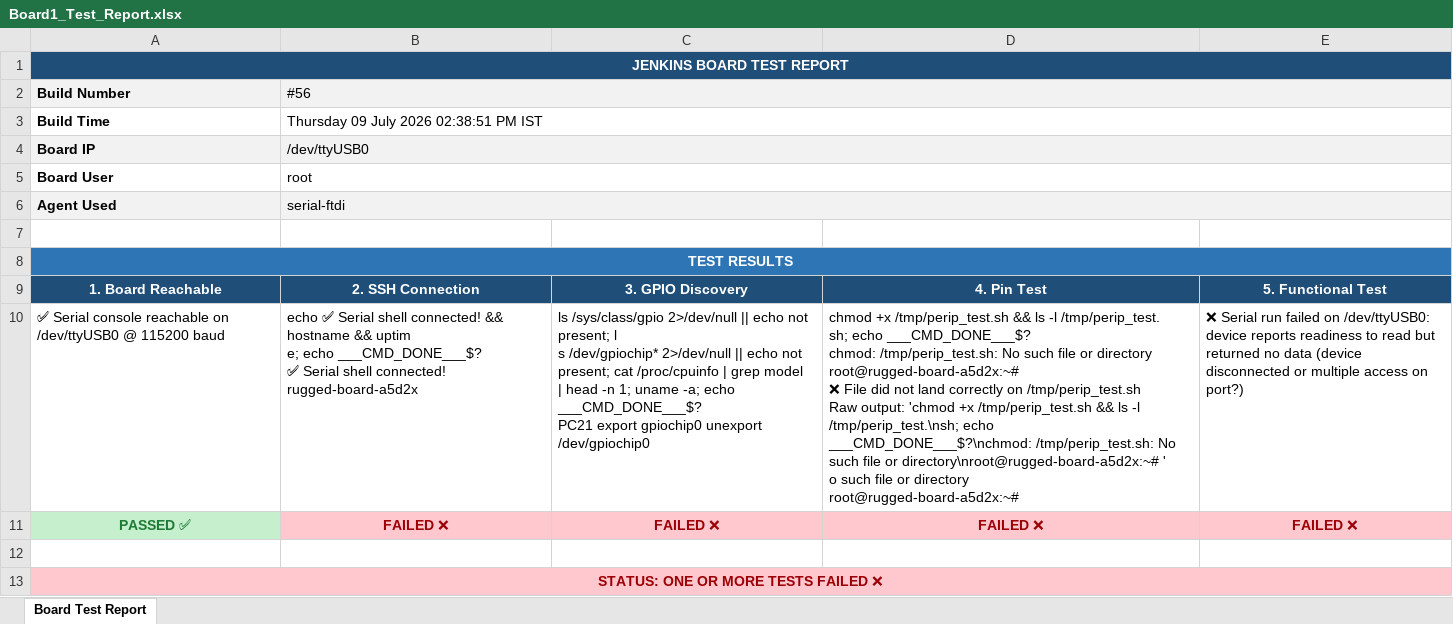
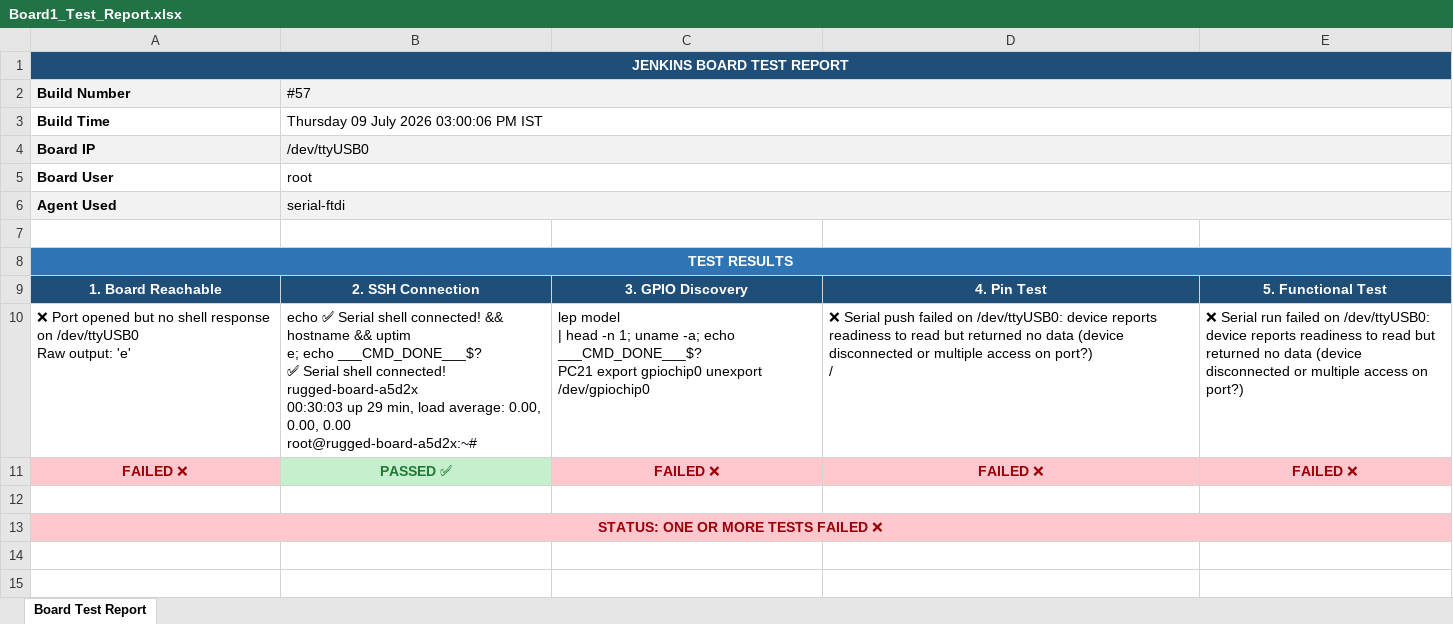
Before and after one commit to Shivaguru-crypto/jenkins-demo, an Excel workbook: test-reports/Board1_Test_Report.xlsx, sheet Board Test Report, drawn as a sheet; values as stored, in another font and other column widths than the file's, no borders; removed rows and columns are numbered as before the commit, all else as after; ↵ is a line break in a cell; the diff names each change by its address in the sheet, - before the commit and + after, or states it on an @@ line.

```diff
--- a/test-reports/Board1_Test_Report.xlsx (sheet Board Test Report)
+++ b/test-reports/Board1_Test_Report.xlsx (sheet Board Test Report)
-B2: #56
+B2: #57
-B3 (#57): Thursday 09 July 2026 02:38:51 PM IST
+B3 (#57): Thursday 09 July 2026 03:00:06 PM IST
-row 10: ✅ Serial console reachable on /dev/ttyUSB0 @ 115200 baud | echo ✅ Serial shell connected! && hostname && uptim ↵ e; echo ___CMD_DONE___$? ↵ ✅ Serial shell connected! ↵ rugged-board-a5d2x | ls /sys/class/gpio 2>/dev/null || echo not present; l ↵ s /dev/gpiochip* 2>/dev/null || echo not present; cat /proc/cpuinfo | grep model ↵ | head -n 1; uname -a; echo ___CMD_DONE___$? ↵ PC21 export gpiochip0 unexport ↵ /dev/gpiochip0 | chmod +x /tmp/perip_test.sh && ls -l /tmp/perip_test. ↵ sh; echo ___CMD_DONE___$? ↵ chmod: /tmp/perip_test.sh: No such file or directory ↵ root@rugged-board-a5d2x:~# ↵ ❌ File did not land correctly on /tmp/perip_test.sh ↵ Raw output: 'chmod +x /tmp/perip_test.sh && ls -l /tmp/perip_test.\nsh; echo ___CMD_DONE___$?\nchmod: /tmp/perip_test.sh: No such file or directory\nroot@rugged-board-a5d2x:~# ' ↵ o such file or directory ↵ root@rugged-board-a5d2x:~# | ❌ Serial run failed on /dev/ttyUSB0: device reports readiness to read but returned no data (device disconnected or multiple access on port?)
+row 10: ❌ Port opened but no shell response on /dev/ttyUSB0 ↵ Raw output: 'e' | echo ✅ Serial shell connected! && hostname && uptim ↵ e; echo ___CMD_DONE___$? ↵ ✅ Serial shell connected! ↵ rugged-board-a5d2x ↵ 00:30:03 up 29 min, load average: 0.00, 0.00, 0.00 ↵ root@rugged-board-a5d2x:~# | lep model ↵ | head -n 1; uname -a; echo ___CMD_DONE___$? ↵ PC21 export gpiochip0 unexport ↵ /dev/gpiochip0 | ❌ Serial push failed on /dev/ttyUSB0: device reports readiness to read but returned no data (device disconnected or multiple access on port?) ↵ / | ❌ Serial run failed on /dev/ttyUSB0: device reports readiness to read but returned no data (device disconnected or multiple access on port?)
-A11 (Build Number): PASSED ✅
+A11 (Build Number): FAILED ❌
@@ A11 fill: #C6EFCE → #FFC7CE, text colour: #1E7B34 → #9C0006 @@
-B11 (#57): FAILED ❌
+B11 (#57): PASSED ✅
@@ B11 fill: #FFC7CE → #C6EFCE, text colour: #9C0006 → #1E7B34 @@
```
Also changed, not shown: test-reports/Board2_Test_Report.xlsx.
